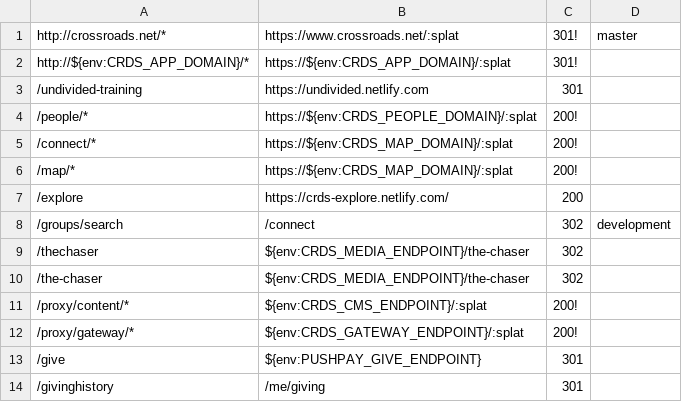
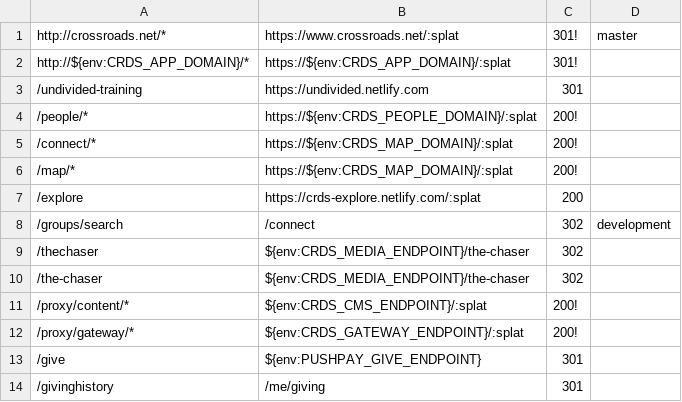
Before and after one commit to crdschurch/crds-net, a CSV file: redirects.csv, drawn as a sheet; only a part is shown.

Commit message:
US15692: Explore Page add splat

```diff
--- a/redirects.csv
+++ b/redirects.csv
@@ -6,3 +6,3 @@ http://${env:CRDS_APP_DOMAIN}/*,https://${env:CRDS_APP_DOMAIN}/:splat,301!
 /map/*,https://${env:CRDS_MAP_DOMAIN}/:splat,200!
-/explore,https://crds-explore.netlify.com/,200
+/explore,https://crds-explore.netlify.com/:splat,200
 /groups/search,/connect,302,"development"
```
